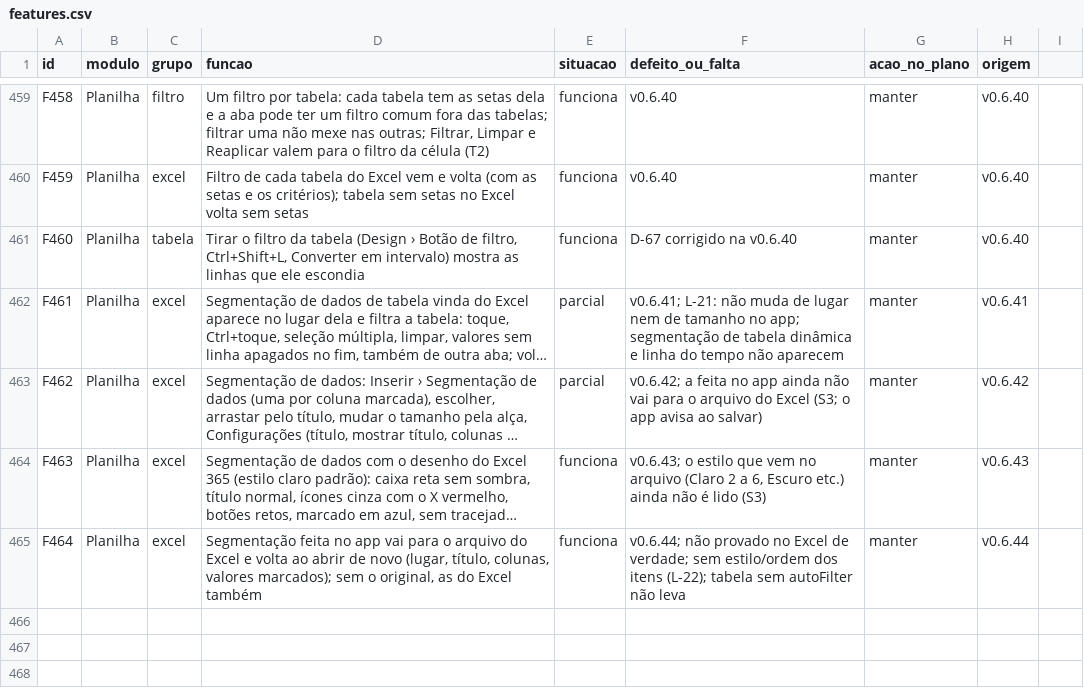
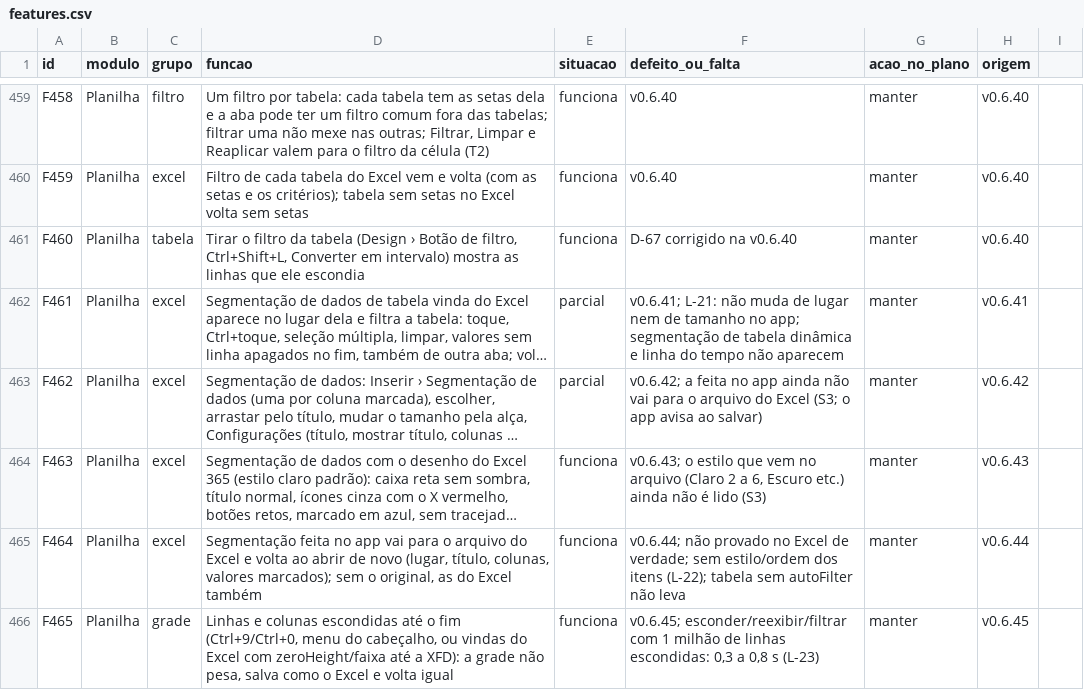
Before and after one commit to EliasGrigori/EFCdocs, a CSV file: fonte/docs/features.csv, drawn as a sheet; only a part is shown, gaps mark what is left out; long unchanged cells end in …; the diff names each change by its address in the sheet, - before the commit and + after, or states it on an @@ line.

```diff
--- a/fonte/docs/features.csv
+++ b/fonte/docs/features.csv
+row 466: F465 | Planilha | grade | Linhas e colunas escondidas até o fim (Ctrl+9/Ctrl+0, menu do cabeçalho, ou vindas do Excel com zeroHeight/faixa até a XFD): a grade não pesa, salva como o Excel e volta igual | funciona | v0.6.45; esconder/reexibir/filtrar com 1 milhão de linhas escondidas: 0,3 a 0,8 s (L-23) | manter | v0.6.45
```
Also changed, not shown: 21 other files.
